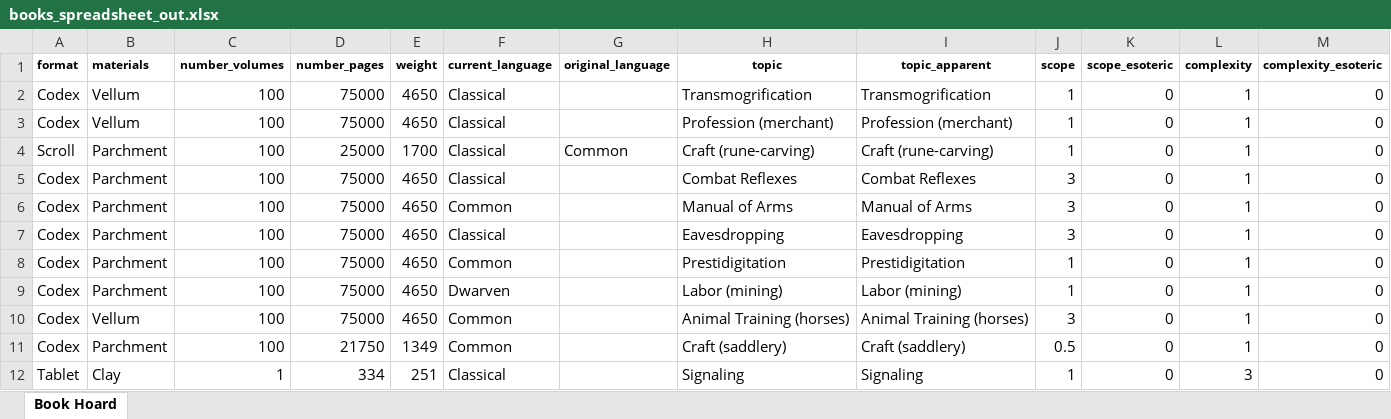
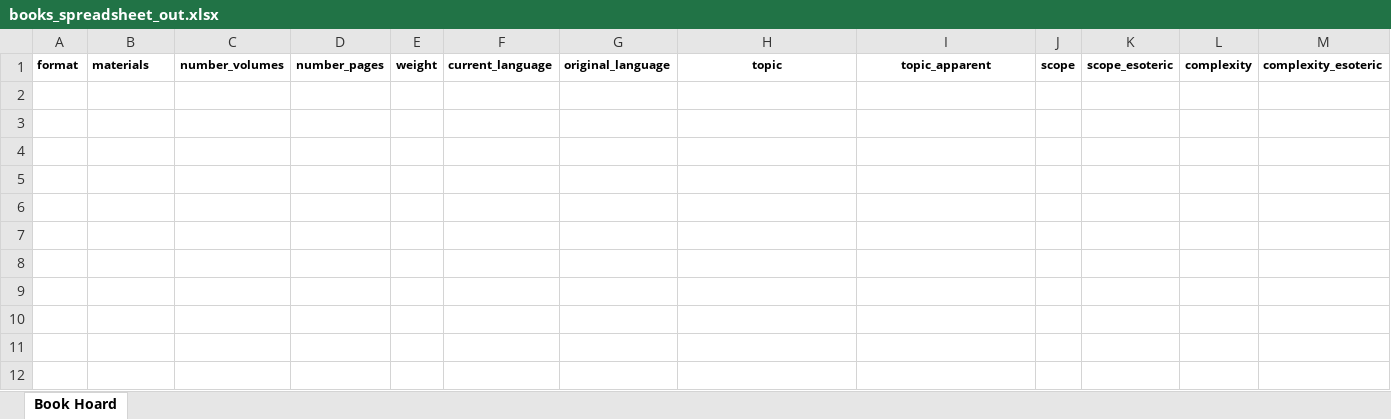
Before and after one commit to glsmith7/fantasy_books, an Excel workbook: books_spreadsheet_out.xlsx, sheet Book Hoard, drawn as a sheet; only a part is shown; values as stored, in another font and other column widths than the file's, no borders; rows hold the shown columns only; the diff names each change by its address in the sheet, - before the commit and + after, or states it on an @@ line.

Commit message:
All passing values working

```diff
--- a/books_spreadsheet_out.xlsx (sheet Book Hoard)
+++ b/books_spreadsheet_out.xlsx (sheet Book Hoard)
-row 2: Codex | Vellum | 100 | 75000 | 4650 | Classical |  | Transmogrification | Transmogrification | 1 | 0 | 1 | 0
-row 3: Codex | Vellum | 100 | 75000 | 4650 | Classical |  | Profession (merchant) | Profession (merchant) | 1 | 0 | 1 | 0
-row 4: Scroll | Parchment | 100 | 25000 | 1700 | Classical | Common | Craft (rune-carving) | Craft (rune-carving) | 1 | 0 | 1 | 0
-row 5: Codex | Parchment | 100 | 75000 | 4650 | Classical |  | Combat Reflexes | Combat Reflexes | 3 | 0 | 1 | 0
-row 6: Codex | Parchment | 100 | 75000 | 4650 | Common |  | Manual of Arms | Manual of Arms | 3 | 0 | 1 | 0
-row 7: Codex | Parchment | 100 | 75000 | 4650 | Classical |  | Eavesdropping | Eavesdropping | 3 | 0 | 1 | 0
-row 8: Codex | Parchment | 100 | 75000 | 4650 | Common |  | Prestidigitation | Prestidigitation | 1 | 0 | 1 | 0
-row 9: Codex | Parchment | 100 | 75000 | 4650 | Dwarven |  | Labor (mining) | Labor (mining) | 1 | 0 | 1 | 0
-row 10: Codex | Vellum | 100 | 75000 | 4650 | Common |  | Animal Training (horses) | Animal Training (horses) | 3 | 0 | 1 | 0
-row 11: Codex | Parchment | 100 | 21750 | 1349 | Common |  | Craft (saddlery) | Craft (saddlery) | 0.5 | 0 | 1 | 0
-row 12: Tablet | Clay | 1 | 334 | 251 | Classical |  | Signaling | Signaling | 1 | 0 | 3 | 0
```
Also changed, not shown: 2 other files.
